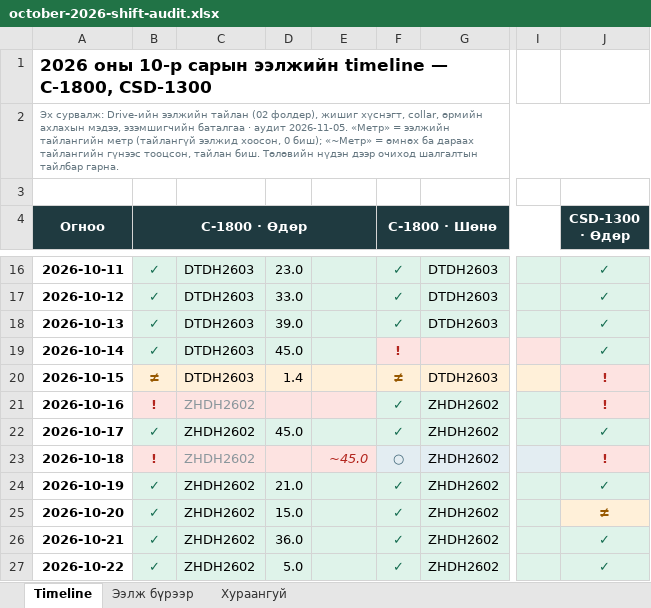
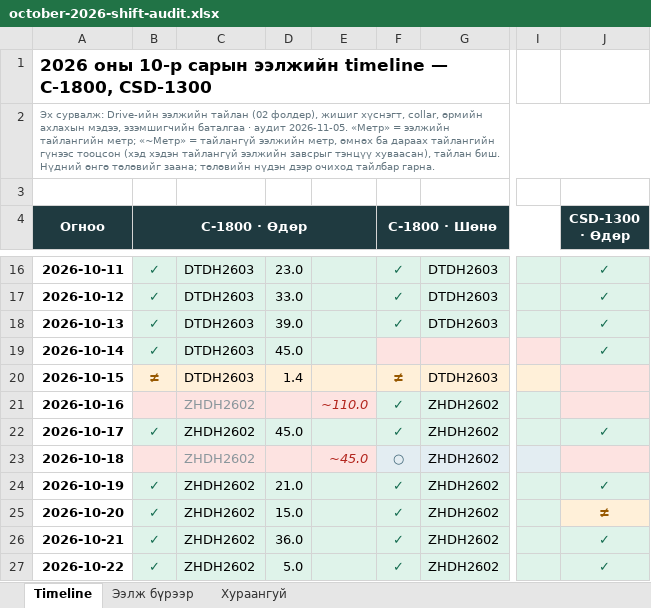
Before and after one commit to SysMargad/Drilling-Progress, an Excel workbook: docs/october-2026-shift-audit.xlsx, sheet Timeline, drawn as a sheet; only a part is shown, gaps mark what is left out; values as stored, in another font and other column widths than the file's, no borders; the diff covers the shown part only; the diff names each change by its address in the sheet, - before the commit and + after, or states it on an @@ line.

```diff
--- a/docs/october-2026-shift-audit.xlsx (sheet Timeline)
+++ b/docs/october-2026-shift-audit.xlsx (sheet Timeline)
-A2 (Огноо): …ээлжийн тайлангийн метр (тайлангүй ээлжид хоосон, 0 биш); «~Метр» = өмнөх ба дараах тайлангийн гүнээс тооцсон, тайлан биш. Төлөвийн нүдэн дээр очиход шалгалтын тайлбар гарна.
+A2 (Огноо): …ээлжийн тайлангийн метр; «~Метр» = тайлангүй ээлжийн метр, өмнөх ба дараах тайлангийн гүнээс тооцсон (хэд хэдэн тайлангүй ээлжийн завсрыг тэнцүү хуваасан), тайлан биш. Нүдний өнгө төлөвийг заана; төлөвийн нүдэн дээр очиход тайлбар гарна.
-F19 (C-1800 · Шөнө): !
+F19 (C-1800 · Шөнө): (empty)
-J20:J21 (CSD-1300 · Өдөр): !
+J20:J21 (CSD-1300 · Өдөр): (empty)
-B21 (C-1800 · Өдөр): !
+B21 (C-1800 · Өдөр): (empty)
-E21: (empty)
+E21: ~110.0
-B23 (C-1800 · Өдөр): !
+B23 (C-1800 · Өдөр): (empty)
-J23 (CSD-1300 · Өдөр): !
+J23 (CSD-1300 · Өдөр): (empty)
```
Also changed, not shown: 29 edited cells and cell formats elsewhere in this sheet, sheet Хураангуй, sheet Ээлж бүрээр, formulas that keep their value, 9 other files.
